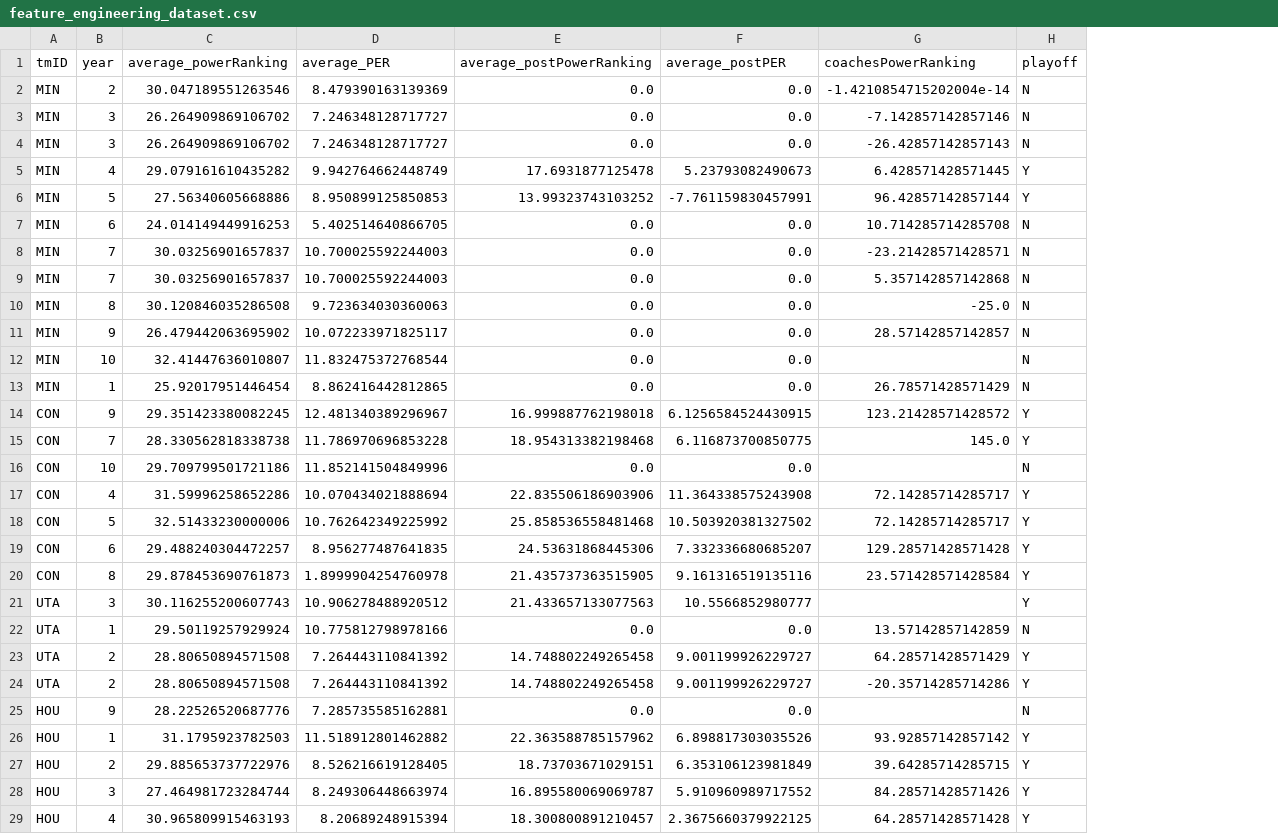
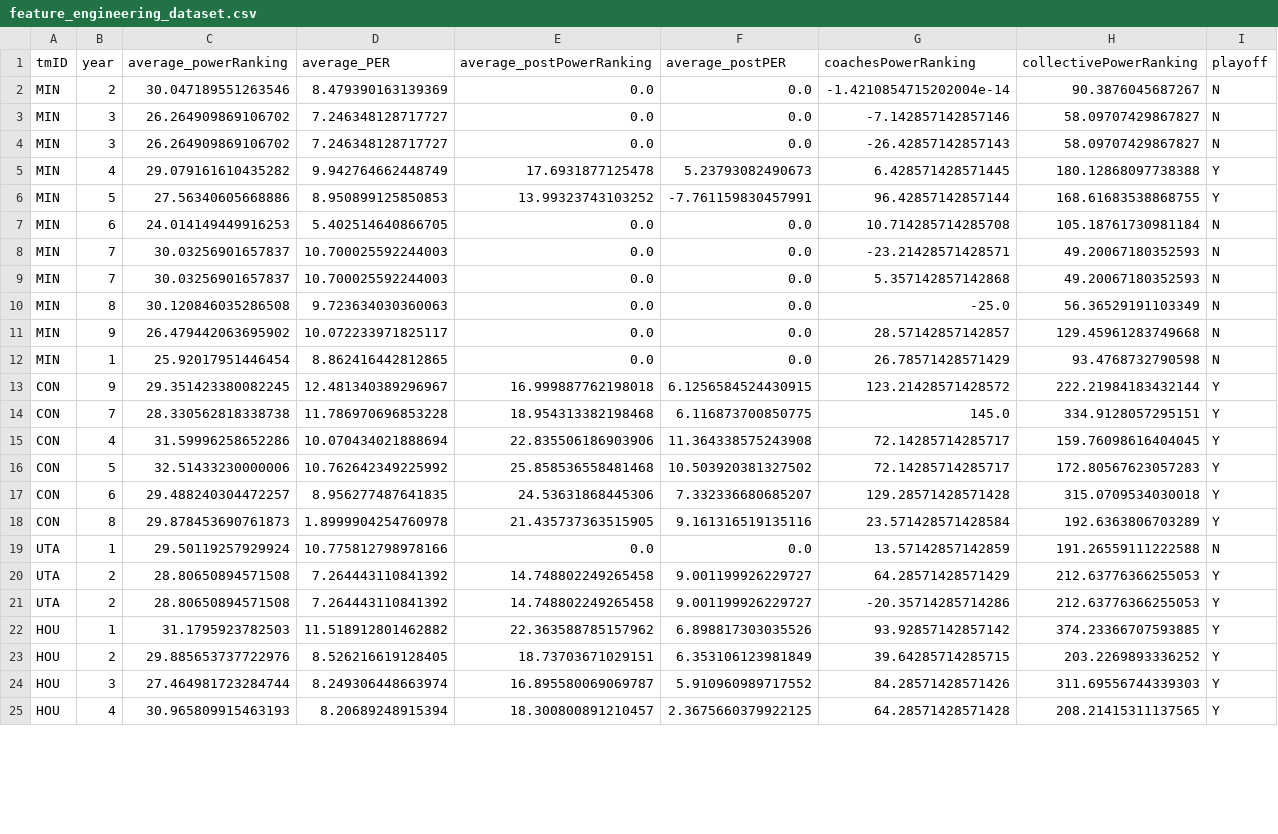
Before and after one commit to zearaujo11/AC, a CSV file: filtered/feature_engineering_dataset.csv, drawn as a sheet; only a part is shown; removed rows and columns are numbered as before the commit, all else as after; the diff covers the shown part only; the diff names each change by its address in the sheet, - before the commit and + after, or states it on an @@ line.

Commit message:
added collective power ranking to feature engineering dataset

```diff
--- a/filtered/feature_engineering_dataset.csv
+++ b/filtered/feature_engineering_dataset.csv
+column H (collectivePowerRanking), rows 2-25: 90.3876045687267 | 58.09707429867827 | 58.09707429867827 | 180.12868097738388 | 168.61683538868755 | 105.18761730981184 | 49.20067180352593 | 49.20067180352593 | 56.36529191103349 | 129.45961283749668 | 93.4768732790598 | 222.21984183432144 | 334.9128057295151 | 159.76098616404045 | 172.80567623057283 | 315.0709534030018 | 192.6363806703289 | 191.26559111222588 | 212.63776366255053 | 212.63776366255053 | 374.23366707593885 | 203.2269893336252 | 311.69556744339303 | 208.21415311137565
-row 12: MIN | 10 | 32.41447636010807 | 11.832475372768544 | 0.0 | 0.0 |  | N
-row 16: CON | 10 | 29.709799501721186 | 11.852141504849996 | 0.0 | 0.0 |  | N
-row 21: UTA | 3 | 30.116255200607743 | 10.906278488920512 | 21.433657133077563 | 10.5566852980777 |  | Y
-row 25: HOU | 9 | 28.22526520687776 | 7.285735585162881 | 0.0 | 0.0 |  | N
```
Also changed, not shown: 16 removed rows elsewhere in this file, 1 other file.
